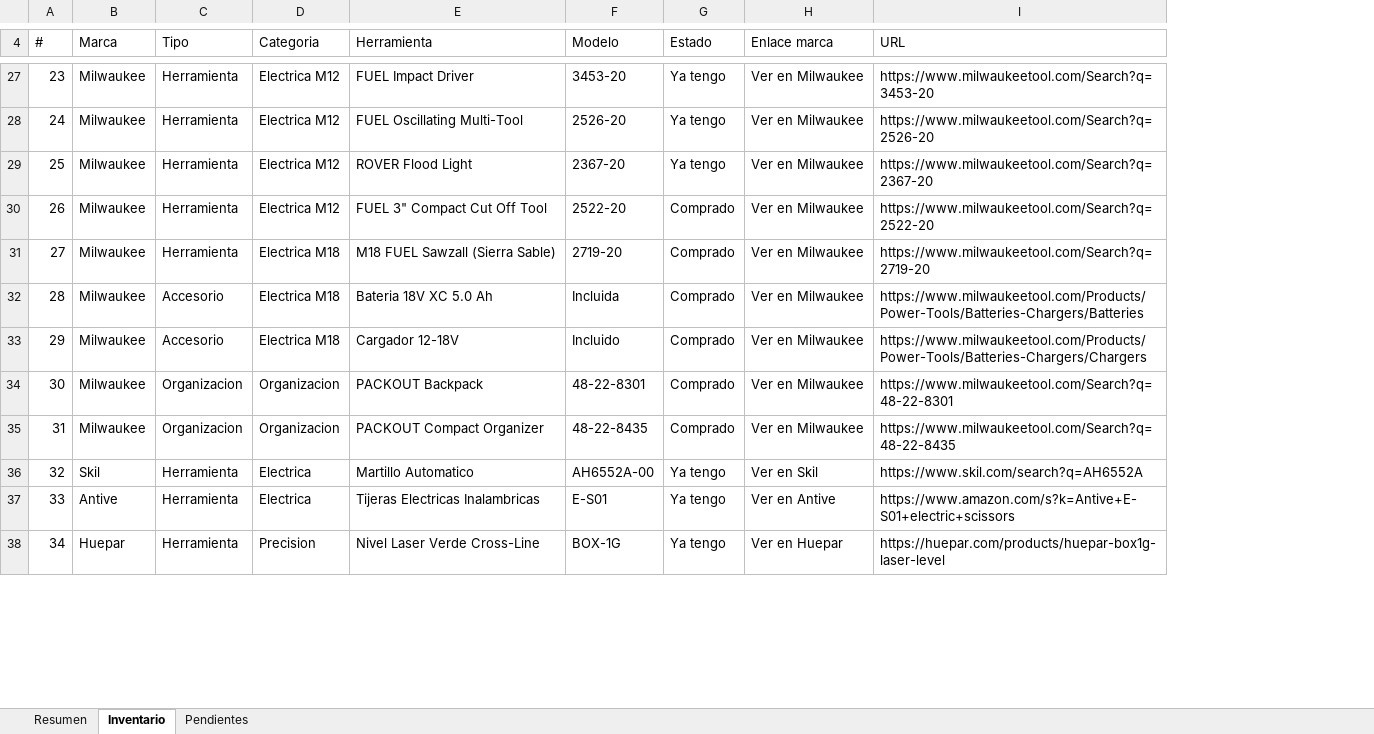
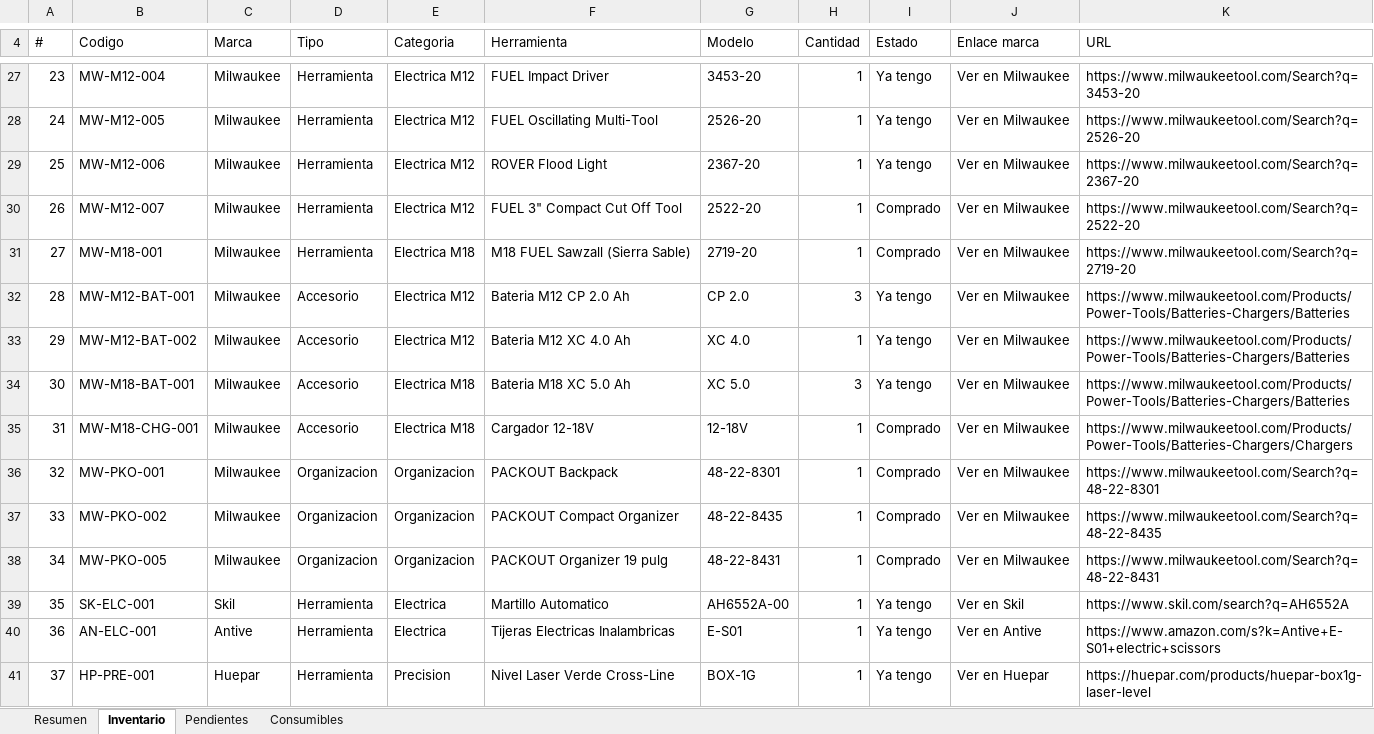
Before and after one commit to saelmago/Grok_Projects, an Excel workbook: Herramientas/inventario/Arsenal_Multioficio_2026.xlsx, sheet Inventario, drawn as a sheet; only a part is shown, gaps mark what is left out; values as stored, in another font and other column widths than the file's, no cell formats; addresses are those after the commit; the diff covers the shown part only; the diff names each change by its address in the sheet, - before the commit and + after, or states it on an @@ line.

Commit message:
Inventario: codigos, consumibles Amazon y pendiente de orden
- Codigos por linea, cantidad y PACKOUT MW-PKO-005
- Pestaña Consumibles: Spade, solder seal, BHT crimp y non-insulated
- Pendiente CNS-ORD-AMZ-001: terminar de cargar orden Amazon

```diff
--- a/Herramientas/inventario/Arsenal_Multioficio_2026.xlsx (sheet Inventario)
+++ b/Herramientas/inventario/Arsenal_Multioficio_2026.xlsx (sheet Inventario)
+sheet tab: Consumibles
+column B (Codigo), rows 27-31: MW-M12-004 | MW-M12-005 | MW-M12-006 | MW-M12-007 | MW-M18-001; rows 34-37: MW-M18-BAT-001 | MW-M18-CHG-001 | MW-PKO-001 | MW-PKO-002; rows 39-41: SK-ELC-001 | AN-ELC-001 | HP-PRE-001
+column H (Cantidad), rows 27-31: all 1; rows 34-37: 3 | 1 | 1 | 1; rows 39-41: all 1
@@ column A (#) renumbered from row 3 down @@
+row 32: 28 | MW-M12-BAT-001 | Milwaukee | Accesorio | Electrica M12 | Bateria M12 CP 2.0 Ah | CP 2.0 | 3 | Ya tengo | Ver en Milwaukee | https://www.milwaukeetool.com/Products/Power-Tools/Batteries-Chargers/Batteries
+row 33: 29 | MW-M12-BAT-002 | Milwaukee | Accesorio | Electrica M12 | Bateria M12 XC 4.0 Ah | XC 4.0 | 1 | Ya tengo | Ver en Milwaukee | https://www.milwaukeetool.com/Products/Power-Tools/Batteries-Chargers/Batteries
-F34 (Herramienta): Bateria 18V XC 5.0 Ah
+F34 (Herramienta): Bateria M18 XC 5.0 Ah
-G34 (Modelo): Incluida
+G34 (Modelo): XC 5.0
-I34 (Estado): Comprado
+I34 (Estado): Ya tengo
-G35 (Modelo): Incluido
+G35 (Modelo): 12-18V
+row 38: 34 | MW-PKO-005 | Milwaukee | Organizacion | Organizacion | PACKOUT Organizer 19 pulg | 48-22-8431 | 1 | Comprado | Ver en Milwaukee | https://www.milwaukeetool.com/Search?q=48-22-8431
```
Also changed, not shown: 1 added row, 1 removed row and 13 edited cells elsewhere in this sheet, sheet Resumen, sheet Pendientes, cell formats, 5 other files.
